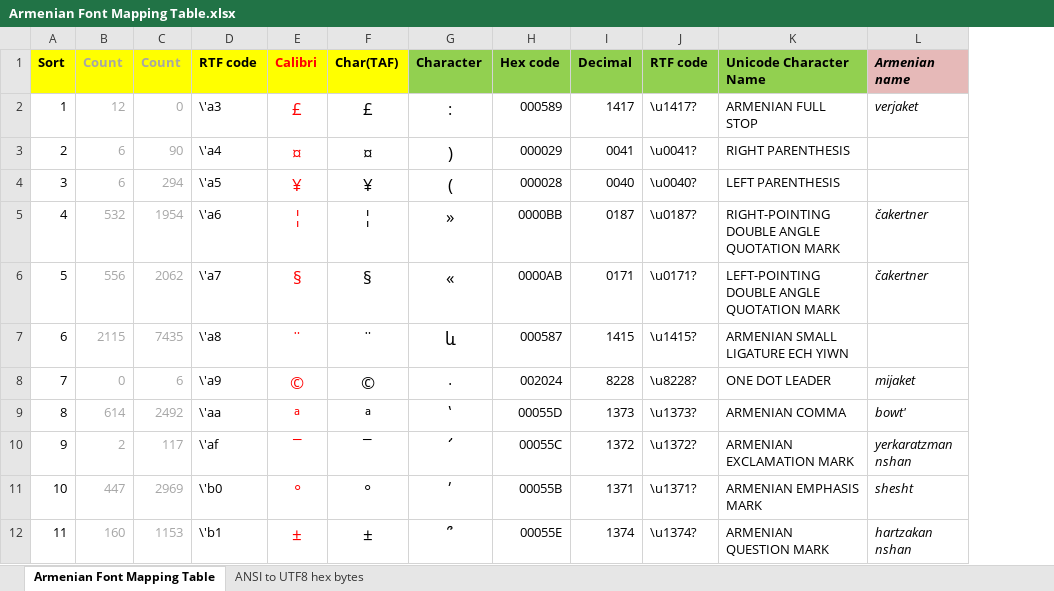
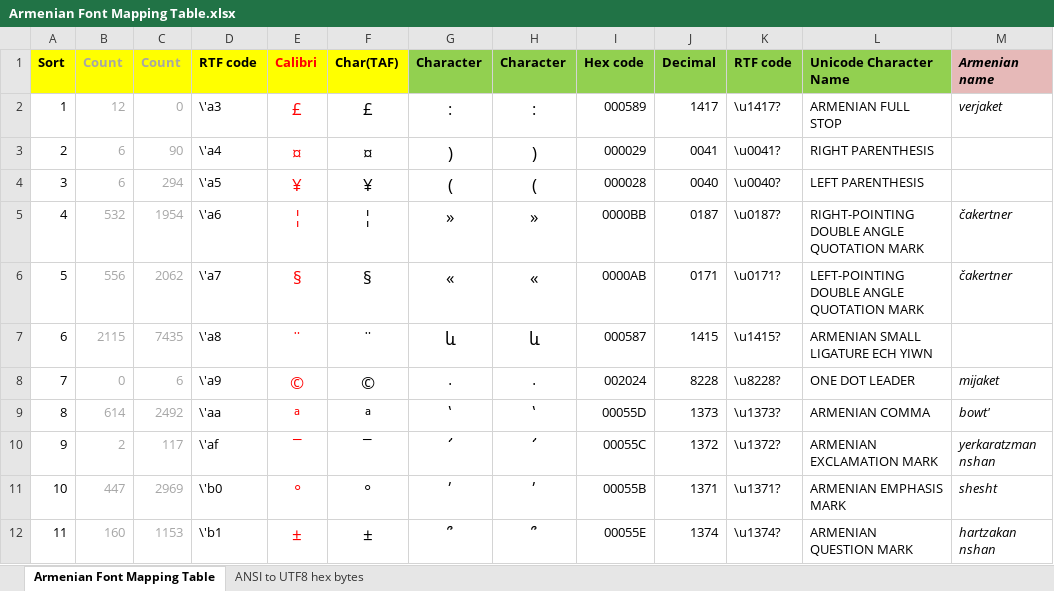
Before and after one commit to DavidHaslam/Times-Armenian-to-Unicode, an Excel workbook: Armenian Font Mapping Table.xlsx, sheet Armenian Font Mapping Table, drawn as a sheet; only a part is shown; values as stored, in another font and other column widths than the file's, no borders; the diff names each change by its address in the sheet, - before the commit and + after, or states it on an @@ line.

Commit message:
Added updated Excel workbook
I added a column for Code2000 font, and added a cell comment for Armenian Hyphen.

```diff
--- a/Armenian Font Mapping Table.xlsx (sheet Armenian Font Mapping Table)
+++ b/Armenian Font Mapping Table.xlsx (sheet Armenian Font Mapping Table)
+column H, rows 1-12: Character | ։ | ) | ( | » | « | և | ․ | ՝ | ՜ | ՛ | ՞
```
Also changed, not shown: formulas that keep their value.
